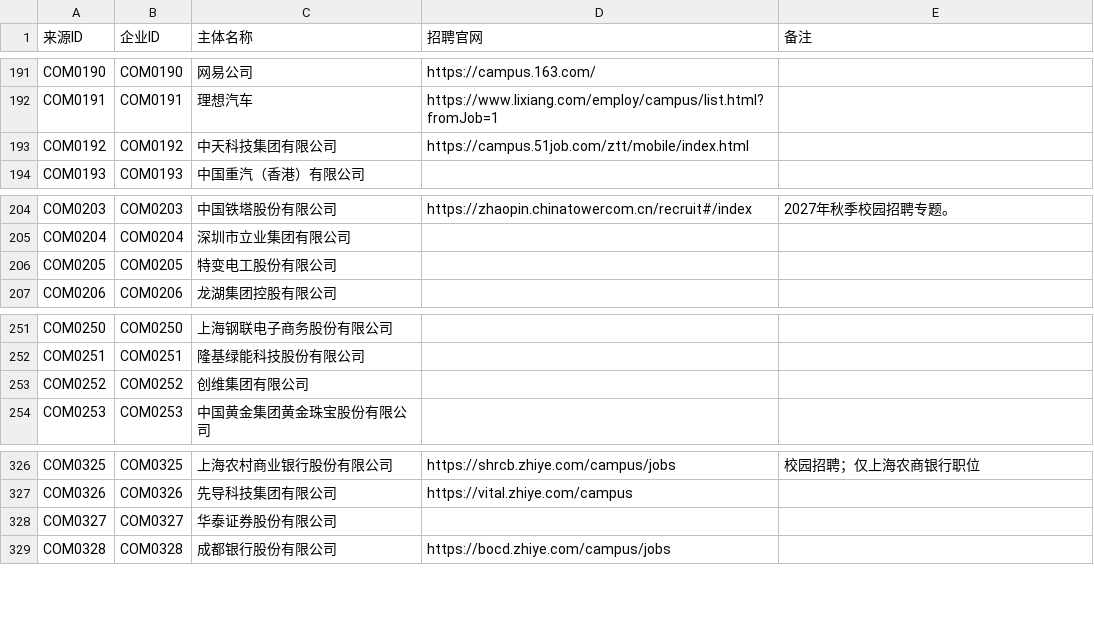
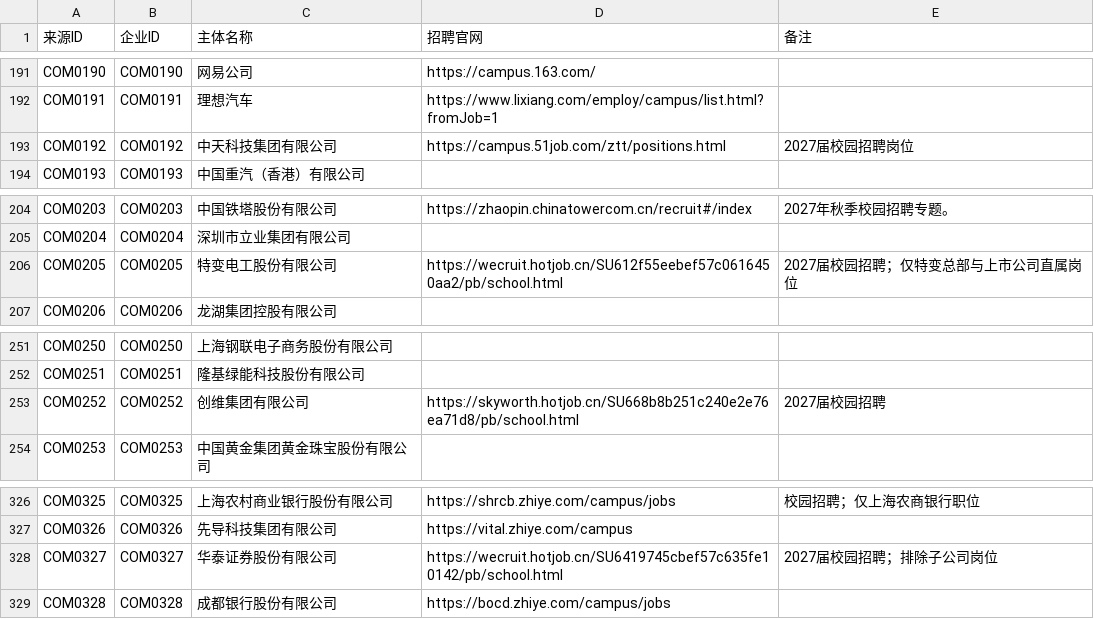
Before and after one commit to MorePeanuts/job-crawler, a CSV file: sites/sources.csv, drawn as a sheet; only a part is shown, gaps mark what is left out.

Commit message:
feat: verify four additional campus adapters

```diff
--- a/sites/sources.csv
+++ b/sites/sources.csv
@@ -192,3 +192,3 @@ COM0190,COM0190,网易公司,https://campus.163.com/,
 COM0191,COM0191,理想汽车,https://www.lixiang.com/employ/campus/list.html?fromJob=1,
-COM0192,COM0192,中天科技集团有限公司,https://campus.51job.com/ztt/mobile/index.html,
+COM0192,COM0192,中天科技集团有限公司,https://campus.51job.com/ztt/positions.html,2027届校园招聘岗位
 COM0193,COM0193,中国重汽（香港）有限公司,,
@@ -205,3 +205,3 @@ COM0203,COM0203,中国铁塔股份有限公司,https://zhaopin.chinatowercom.cn/
 COM0204,COM0204,深圳市立业集团有限公司,,
-COM0205,COM0205,特变电工股份有限公司,,
+COM0205,COM0205,特变电工股份有限公司,https://wecruit.hotjob.cn/SU612f55eebef57c0616450aa2/pb/school.html,2027届校园招聘；仅特变总部与上市公司直属岗位
 COM0206,COM0206,龙湖集团控股有限公司,,
@@ -252,3 +252,3 @@ COM0250,COM0250,上海钢联电子商务股份有限公司,,
 COM0251,COM0251,隆基绿能科技股份有限公司,,
-COM0252,COM0252,创维集团有限公司,,
+COM0252,COM0252,创维集团有限公司,https://skyworth.hotjob.cn/SU668b8b251c240e2e76ea71d8/pb/school.html,2027届校园招聘
 COM0253,COM0253,中国黄金集团黄金珠宝股份有限公司,,
@@ -327,3 +327,3 @@ COM0325,COM0325,上海农村商业银行股份有限公司,https://shrcb.zhiye.c
 COM0326,COM0326,先导科技集团有限公司,https://vital.zhiye.com/campus,
-COM0327,COM0327,华泰证券股份有限公司,,
+COM0327,COM0327,华泰证券股份有限公司,https://wecruit.hotjob.cn/SU6419745cbef57c635fe10142/pb/school.html,2027届校园招聘；排除子公司岗位
 COM0328,COM0328,成都银行股份有限公司,https://bocd.zhiye.com/campus/jobs,
```
Also changed, not shown: 8 other files.
